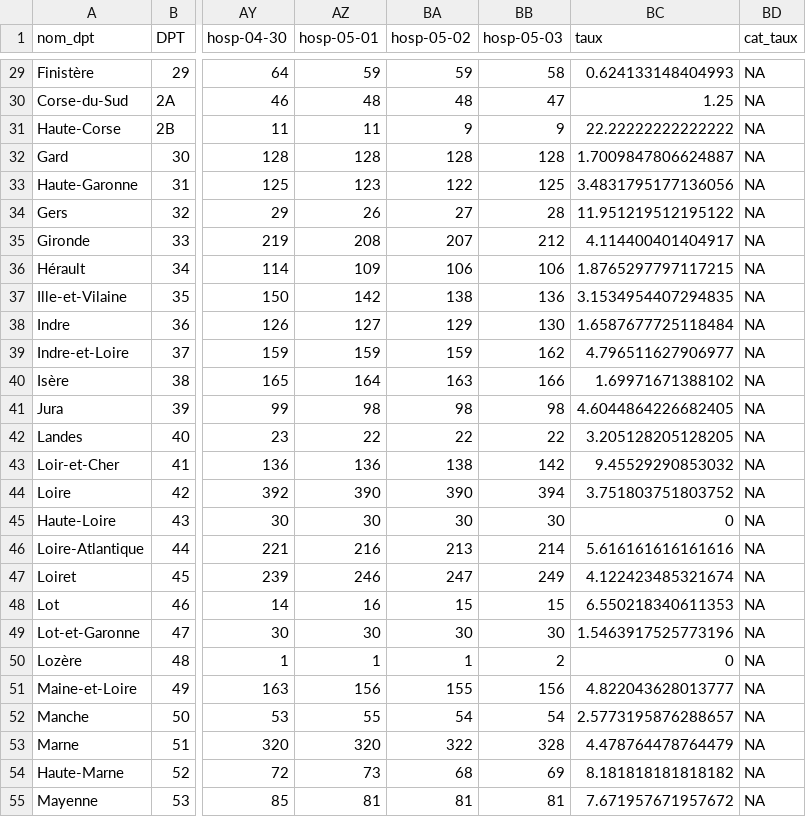
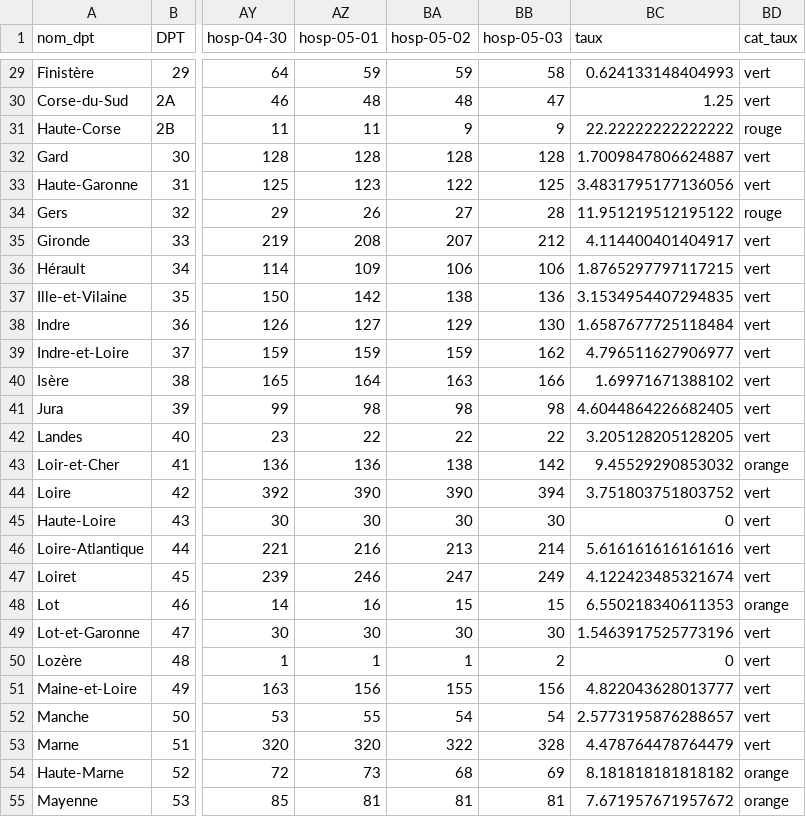
Before and after one commit to alphoenix/covid19, a CSV file: table_bord.csv, drawn as a sheet; only a part is shown, gaps mark what is left out; the diff covers the shown part only; the diff names each change by its address in the sheet, - before the commit and + after, or states it on an @@ line.

Commit message:
update taux

```diff
--- a/table_bord.csv
+++ b/table_bord.csv
-BD29:BD30 (cat_taux): NA
+BD29:BD30 (cat_taux): vert
-BD31 (cat_taux): NA
+BD31 (cat_taux): rouge
-BD32:BD33 (cat_taux): NA
+BD32:BD33 (cat_taux): vert
-BD34 (cat_taux): NA
+BD34 (cat_taux): rouge
-BD35:BD42 (cat_taux): NA
+BD35:BD42 (cat_taux): vert
-BD43 (cat_taux): NA
+BD43 (cat_taux): orange
-BD44:BD47 (cat_taux): NA
+BD44:BD47 (cat_taux): vert
-BD48 (cat_taux): NA
+BD48 (cat_taux): orange
-BD49:BD53 (cat_taux): NA
+BD49:BD53 (cat_taux): vert
-BD54:BD55 (cat_taux): NA
+BD54:BD55 (cat_taux): orange
```
Also changed, not shown: 69 edited cells elsewhere in this file.
